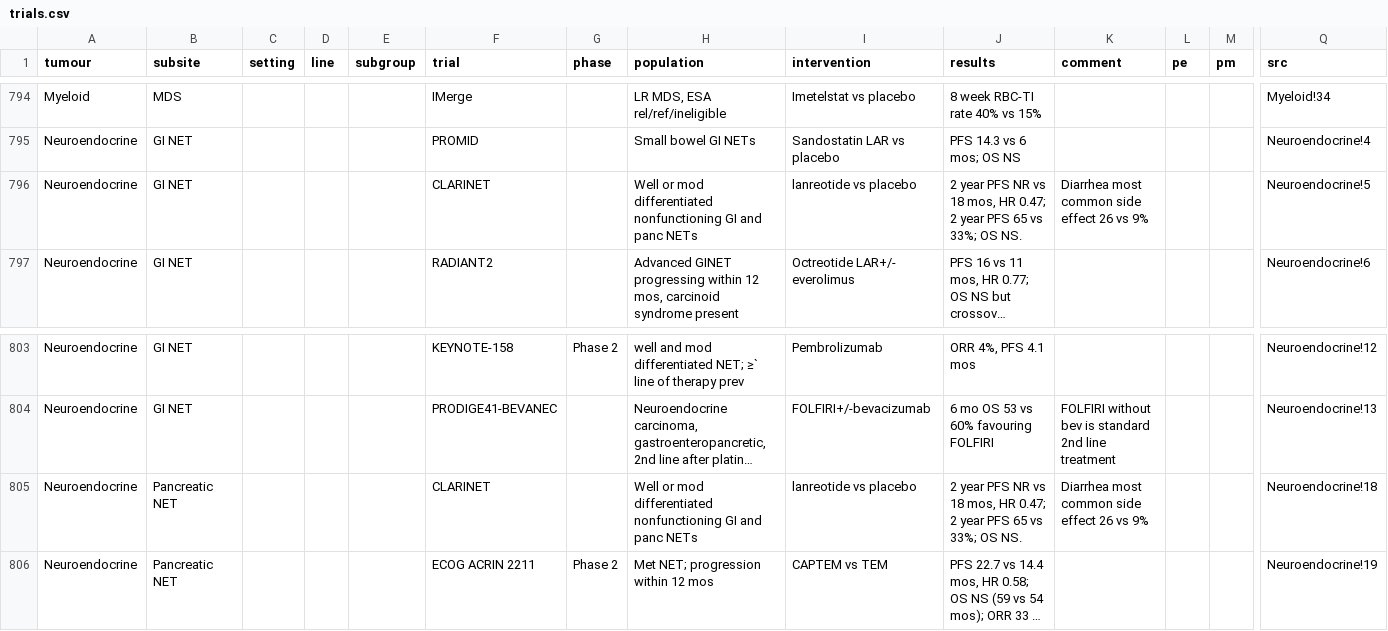
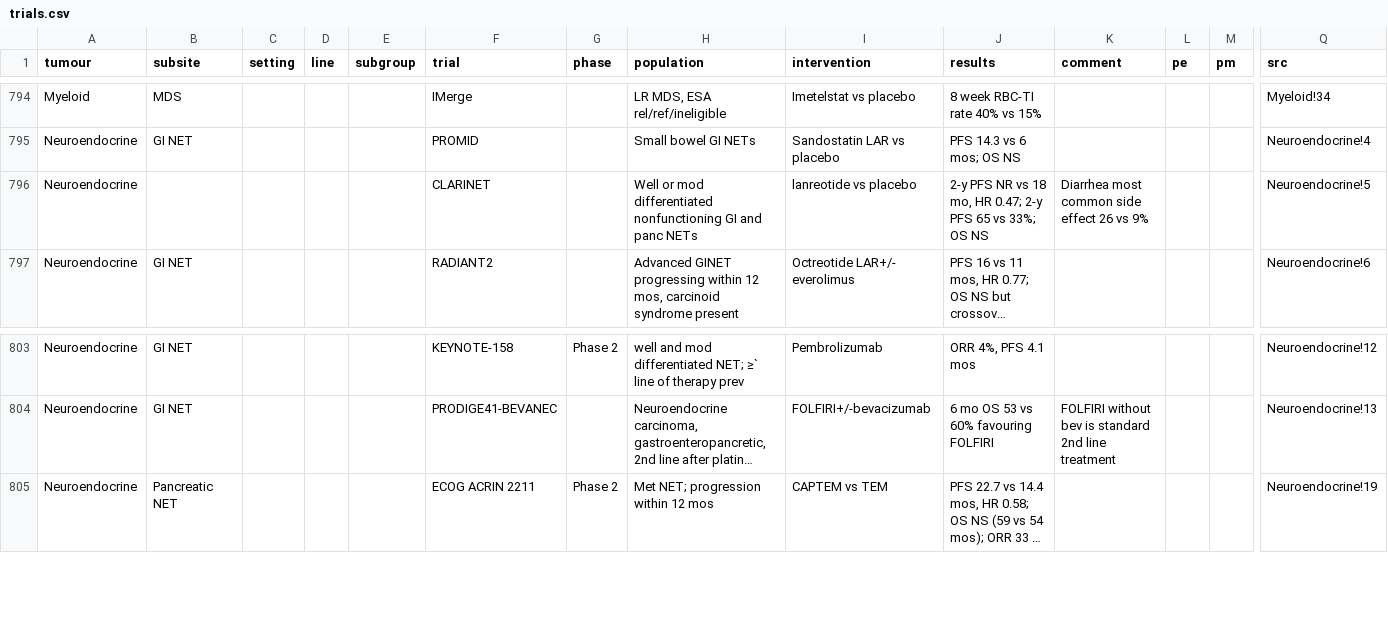
Before and after one commit to david7254672/landmark-trials, a CSV file: data/trials.csv, drawn as a sheet; only a part is shown, gaps mark what is left out; long unchanged cells end in …; rows hold the shown columns only; the diff names each change by its address in the sheet, - before the commit and + after, or states it on an @@ line.

```diff
--- a/data/trials.csv
+++ b/data/trials.csv
-B796 (subsite): GI NET
+B796 (subsite): (empty)
-J796 (results): 2 year PFS NR vs 18 mos, HR 0.47; 2 year PFS 65 vs 33%; OS NS.
+J796 (results): 2-y PFS NR vs 18 mo, HR 0.47; 2-y PFS 65 vs 33%; OS NS
-row 805: Neuroendocrine | Pancreatic NET |  |  |  | CLARINET |  | Well or mod differentiated nonfunctioning GI and panc NETs | lanreotide vs placebo | 2 year PFS NR vs 18 mos, HR 0.47; 2 year PFS 65 vs 33%; OS NS. | Diarrhea most common side effect 26 vs 9% |  |  | Neuroendocrine!18
```
Also changed, not shown: 1 other file.
